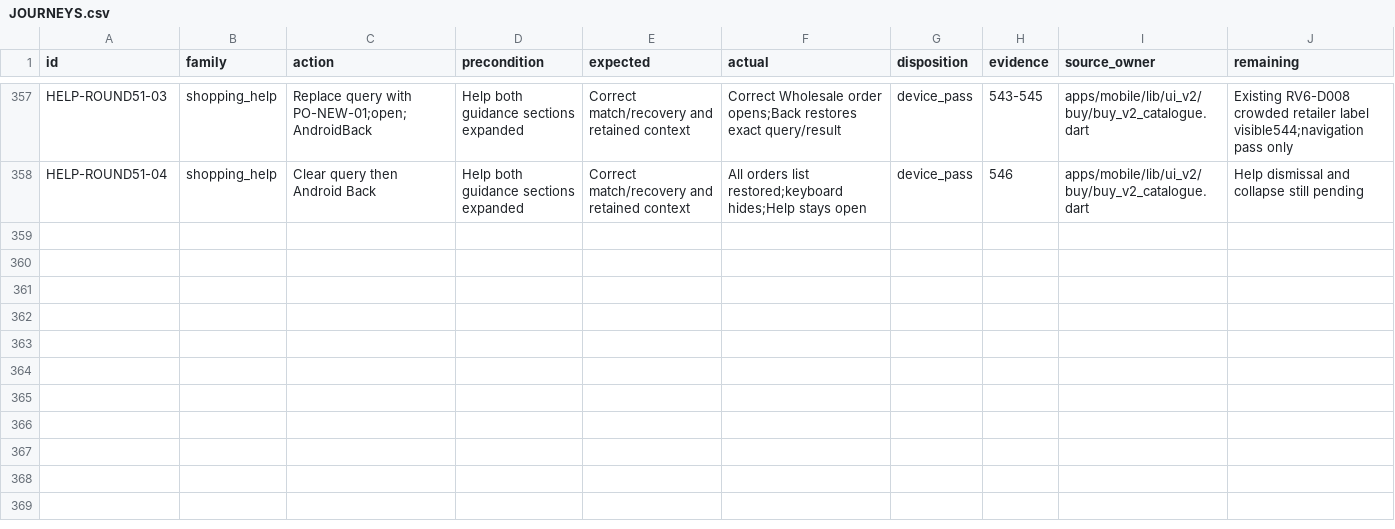
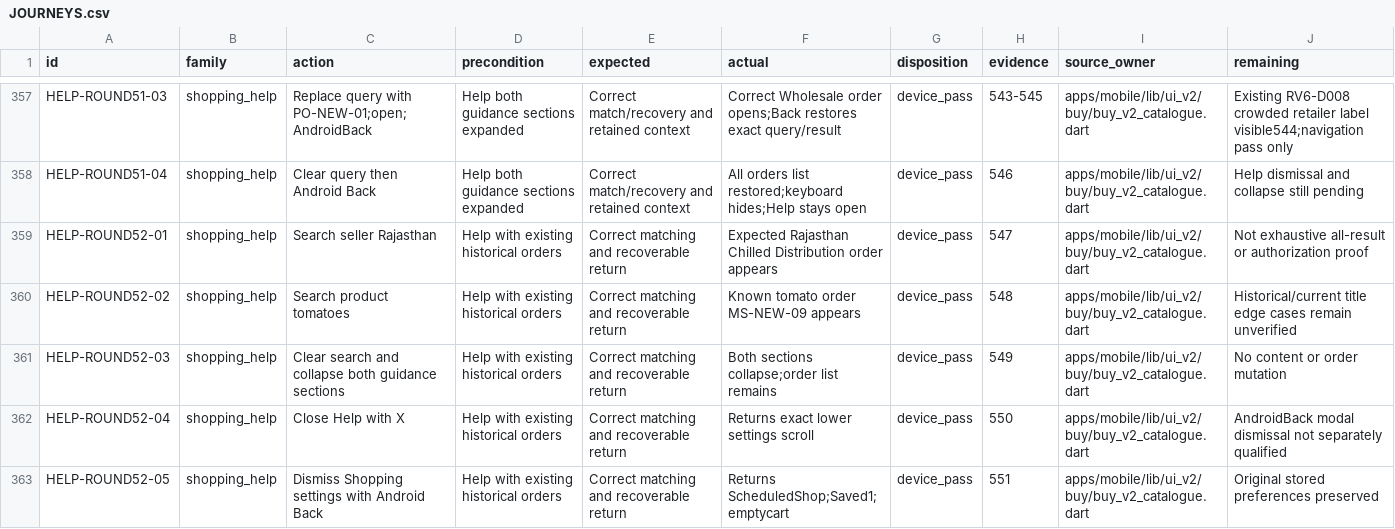
Before and after one commit to Supermanditech/MOOLSOCIAL-PRODUCTION, a CSV file: docs/quality/cursor-redmi-v6-audit-20260913/JOURNEYS.csv, drawn as a sheet; only a part is shown, gaps mark what is left out; the diff names each change by its address in the sheet, - before the commit and + after, or states it on an @@ line.

Commit message:
ui(redmi-v6-audit-20260913): verify help matching and dismissal coverage

```diff
--- a/docs/quality/cursor-redmi-v6-audit-20260913/JOURNEYS.csv
+++ b/docs/quality/cursor-redmi-v6-audit-20260913/JOURNEYS.csv
+row 359: HELP-ROUND52-01 | shopping_help | Search seller Rajasthan | Help with existing historical orders | Correct matching and recoverable return | Expected Rajasthan Chilled Distribution order appears | device_pass | 547 | apps/mobile/lib/ui_v2/buy/buy_v2_catalogue.dart | Not exhaustive all-result or authorization proof
+row 360: HELP-ROUND52-02 | shopping_help | Search product tomatoes | Help with existing historical orders | Correct matching and recoverable return | Known tomato order MS-NEW-09 appears | device_pass | 548 | apps/mobile/lib/ui_v2/buy/buy_v2_catalogue.dart | Historical/current title edge cases remain unverified
+row 361: HELP-ROUND52-03 | shopping_help | Clear search and collapse both guidance sections | Help with existing historical orders | Correct matching and recoverable return | Both sections collapse;order list remains | device_pass | 549 | apps/mobile/lib/ui_v2/buy/buy_v2_catalogue.dart | No content or order mutation
+row 362: HELP-ROUND52-04 | shopping_help | Close Help with X | Help with existing historical orders | Correct matching and recoverable return | Returns exact lower settings scroll | device_pass | 550 | apps/mobile/lib/ui_v2/buy/buy_v2_catalogue.dart | AndroidBack modal dismissal not separately qualified
+row 363: HELP-ROUND52-05 | shopping_help | Dismiss Shopping settings with Android Back | Help with existing historical orders | Correct matching and recoverable return | Returns ScheduledShop;Saved1;emptycart | device_pass | 551 | apps/mobile/lib/ui_v2/buy/buy_v2_catalogue.dart | Original stored preferences preserved
```
Also changed, not shown: docs/quality/cursor-redmi-v6-audit-20260913/EVIDENCE.csv, docs/quality/cursor-redmi-v6-audit-20260913/PUBLIC-DATA.csv, 1 other file.
